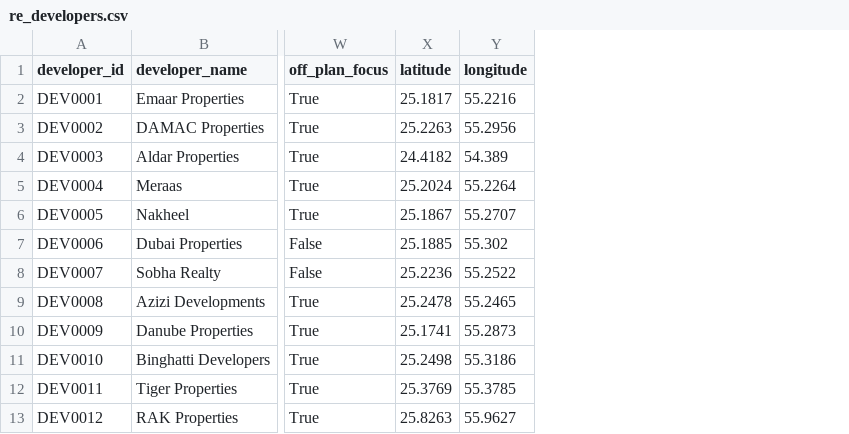
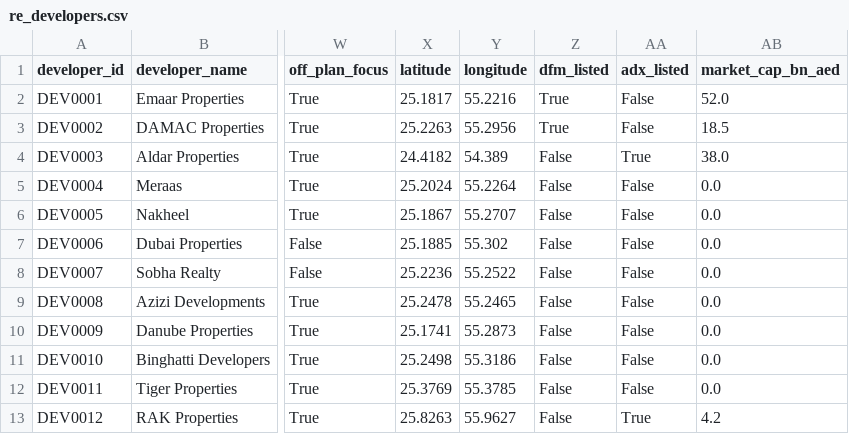
Before and after one commit to pushpalhedau/Demand-Prediction, a CSV file: datasets/re_developers.csv, drawn as a sheet; only a part is shown, gaps mark what is left out; the diff names each change by its address in the sheet, - before the commit and + after, or states it on an @@ line.

```diff
--- a/datasets/re_developers.csv
+++ b/datasets/re_developers.csv
+column Z (dfm_listed), rows 2-13: True | True | False | False | False | False | False | False | False | False | False | False
+column AA (adx_listed), rows 2-13: False | False | True | False | False | False | False | False | False | False | False | True
+column AB (market_cap_bn_aed), rows 2-13: 52.0 | 18.5 | 38.0 | 0.0 | 0.0 | 0.0 | 0.0 | 0.0 | 0.0 | 0.0 | 0.0 | 4.2
```
Also changed, not shown: 47 other files.
